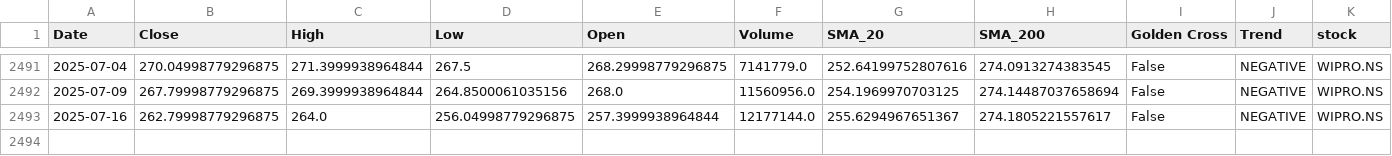
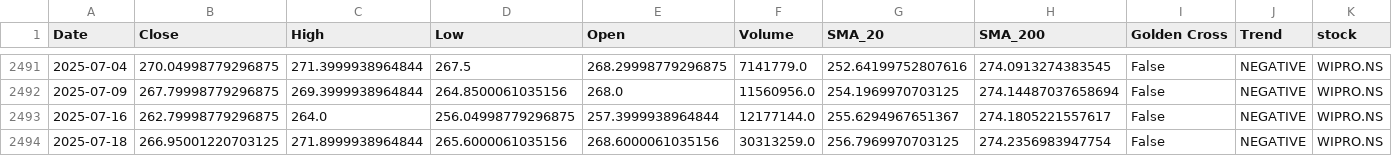
Before and after one commit to sohamdeshpande/nifty-analysis, a CSV file: data/WIPRO.NS.csv, drawn as a sheet; only a part is shown, gaps mark what is left out; rows hold the shown columns only; the diff names each change by its address in the sheet, - before the commit and + after, or states it on an @@ line.

```diff
--- a/data/WIPRO.NS.csv
+++ b/data/WIPRO.NS.csv
+row 2494: 2025-07-18 | 266.95001220703125 | 271.8999938964844 | 265.6000061035156 | 268.6000061035156 | 30313259.0 | 256.7969970703125 | 274.2356983947754 | False | NEGATIVE | WIPRO.NS
```
Also changed, not shown: data/ADANIPORTS.NS.csv, data/BAJAJFINSV.NS.csv, 47 other files.
